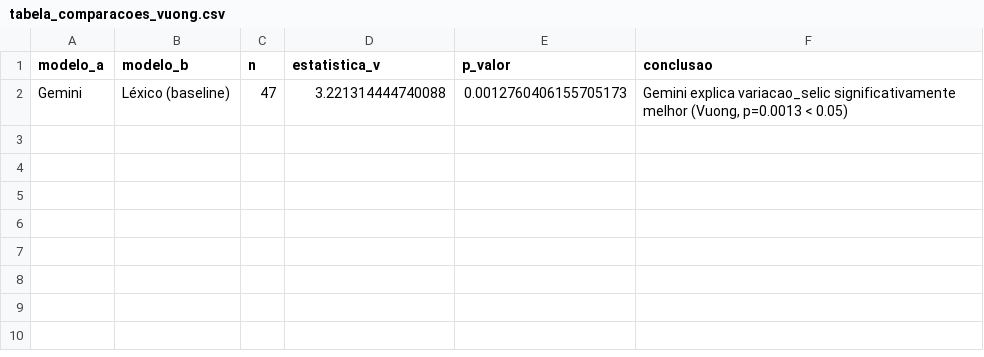
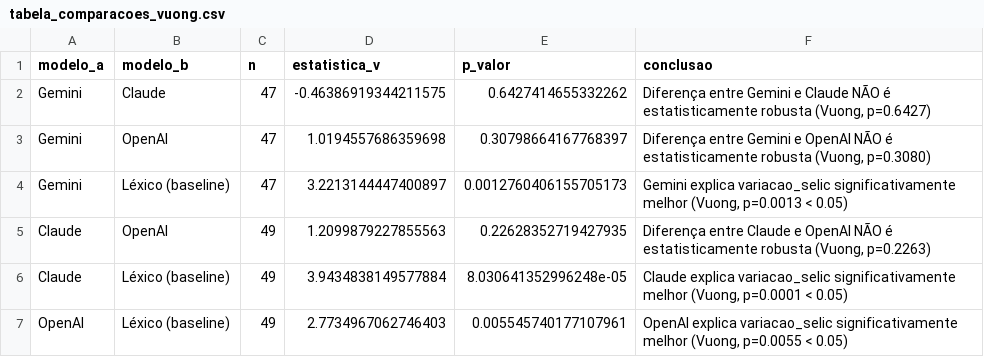
Before and after one commit to lsapienza/lsapienza.github.io, a CSV file: copom-tone-index/data/tabela_comparacoes_vuong.csv, drawn as a sheet.

Commit message:
Adiciona resultados reais de Claude e OpenAI (49 reuniões)

```diff
--- a/copom-tone-index/data/tabela_comparacoes_vuong.csv
+++ b/copom-tone-index/data/tabela_comparacoes_vuong.csv
@@ -1,2 +1,7 @@
 modelo_a,modelo_b,n,estatistica_v,p_valor,conclusao
-Gemini,Léxico (baseline),47,3.221314444740088,0.0012760406155705173,"Gemini explica variacao_selic significativamente melhor (Vuong, p=0.0013 < 0.05)"
+Gemini,Claude,47,-0.46386919344211575,0.6427414655332262,"Diferença entre Gemini e Claude NÃO é estatisticamente robusta (Vuong, p=0.6427)"
+Gemini,OpenAI,47,1.0194557686359698,0.30798664167768397,"Diferença entre Gemini e OpenAI NÃO é estatisticamente robusta (Vuong, p=0.3080)"
+Gemini,Léxico (baseline),47,3.2213144447400897,0.0012760406155705173,"Gemini explica variacao_selic significativamente melhor (Vuong, p=0.0013 < 0.05)"
+Claude,OpenAI,49,1.2099879227855563,0.22628352719427935,"Diferença entre Claude e OpenAI NÃO é estatisticamente robusta (Vuong, p=0.2263)"
+Claude,Léxico (baseline),49,3.9434838149577884,8.030641352996248e-05,"Claude explica variacao_selic significativamente melhor (Vuong, p=0.0001 < 0.05)"
+OpenAI,Léxico (baseline),49,2.7734967062746403,0.005545740177107961,"OpenAI explica variacao_selic significativamente melhor (Vuong, p=0.0055 < 0.05)"
```
Also changed, not shown: copom-tone-index/data/robustez_holdout.csv, copom-tone-index/data/robustez_in_sample.csv, 8 other files.
